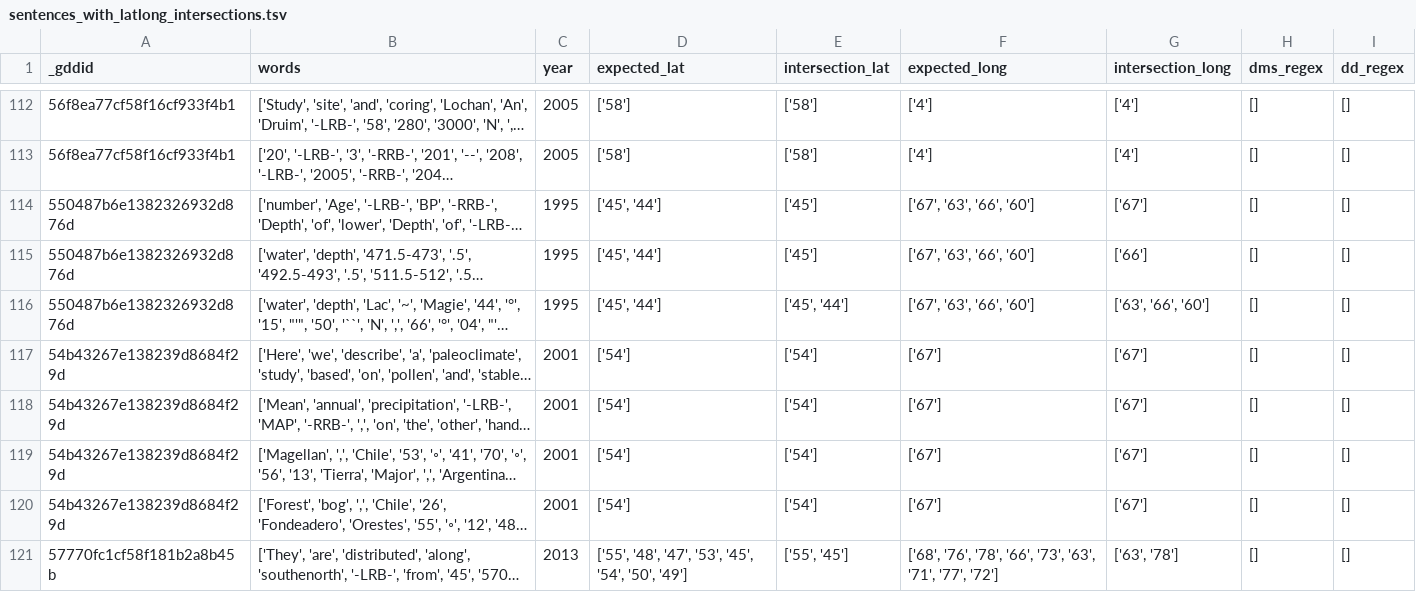
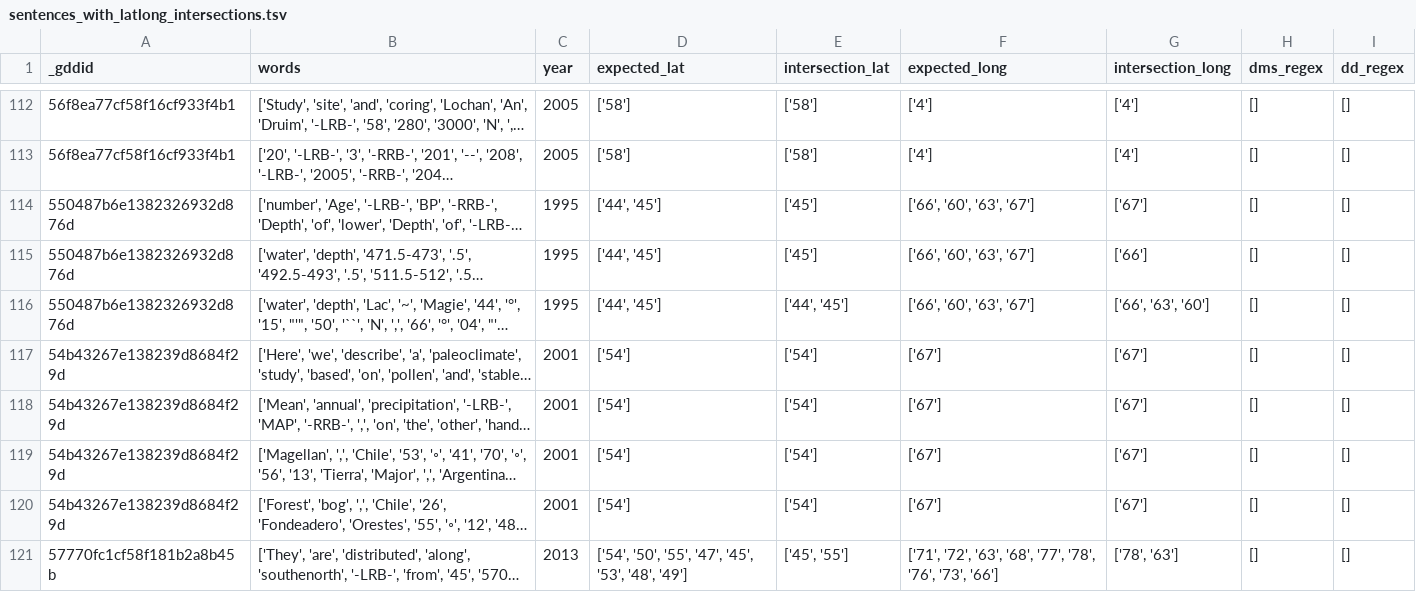
Before and after one commit to throughput-ec/UnacquiredSites, a TSV file: src/output/sentences_with_latlong_intersections.tsv, drawn as a sheet; only a part is shown, gaps mark what is left out; long unchanged cells end in …; the diff covers the shown part only; the diff names each change by its address in the sheet, - before the commit and + after, or states it on an @@ line.

```diff
--- a/src/output/sentences_with_latlong_intersections.tsv
+++ b/src/output/sentences_with_latlong_intersections.tsv
-D114:D116 (expected_lat): ['45', '44']
+D114:D116 (expected_lat): ['44', '45']
-F114:F116 (expected_long): ['67', '63', '66', '60']
+F114:F116 (expected_long): ['66', '60', '63', '67']
-E116 (intersection_lat): ['45', '44']
+E116 (intersection_lat): ['44', '45']
-G116 (intersection_long): ['63', '66', '60']
+G116 (intersection_long): ['66', '63', '60']
-D121 (expected_lat): ['55', '48', '47', '53', '45', '54', '50', '49']
+D121 (expected_lat): ['54', '50', '55', '47', '45', '53', '48', '49']
-E121 (intersection_lat): ['55', '45']
+E121 (intersection_lat): ['45', '55']
-F121 (expected_long): ['68', '76', '78', '66', '73', '63', '71', '77', '72']
+F121 (expected_long): ['71', '72', '63', '68', '77', '78', '76', '73', '66']
-G121 (intersection_long): ['63', '78']
+G121 (intersection_long): ['78', '63']
```
Also changed, not shown: 147 edited cells elsewhere in this file, 1 other file.
